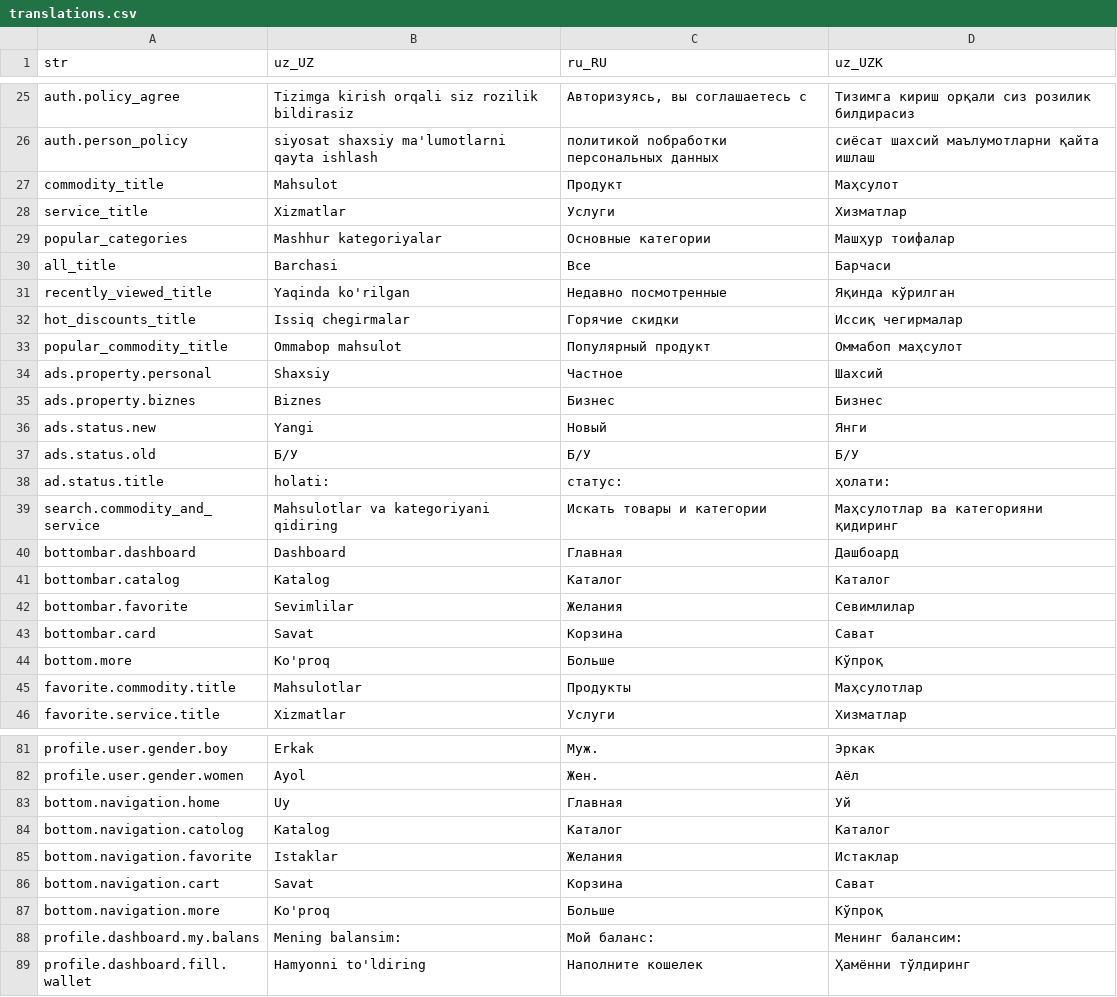
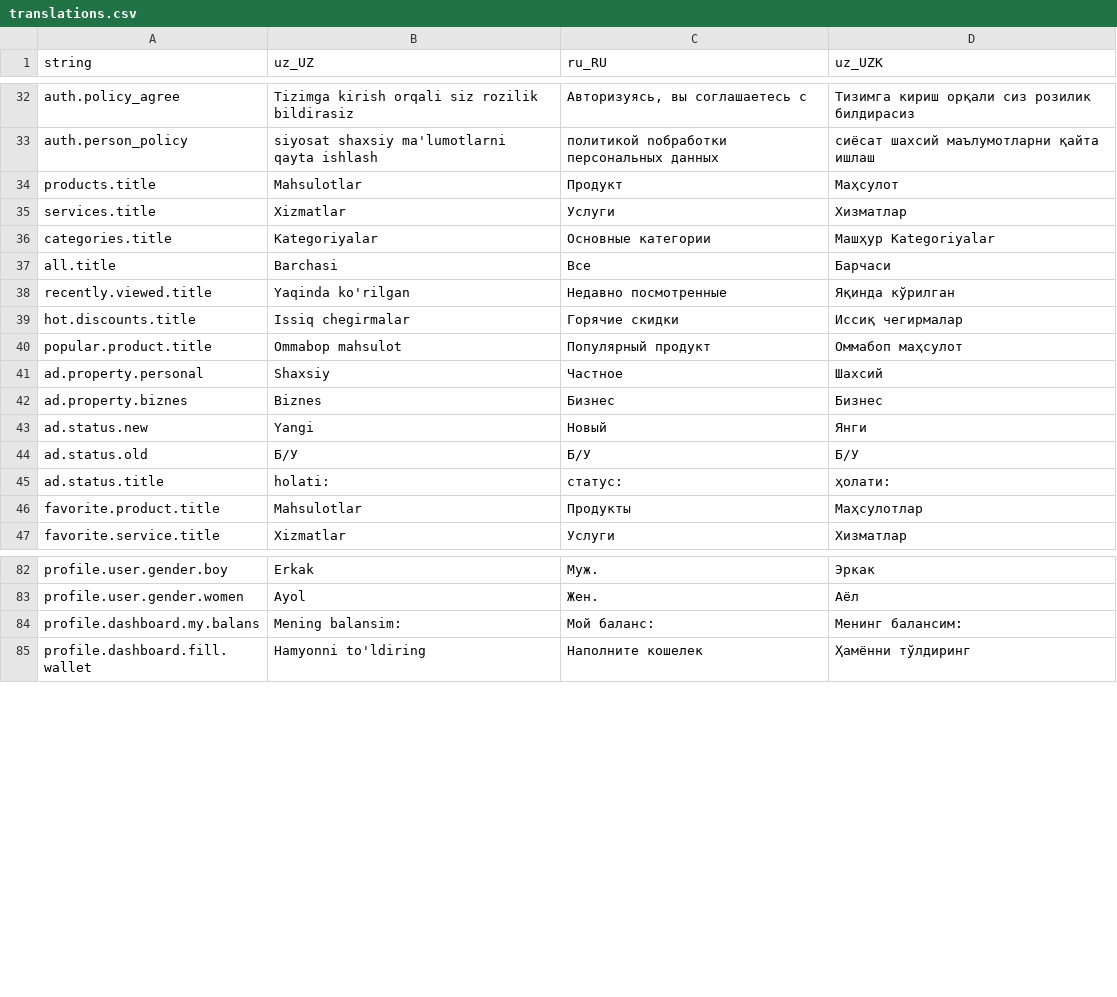
Before and after one commit to Hikmatullohprogramist/El-xizmati, a CSV file: assets/localization/translations.csv, drawn as a sheet; only a part is shown, gaps mark what is left out; the diff covers the shown part only.

Commit message:
fixed localization

```diff
--- a/assets/localization/translations.csv
+++ b/assets/localization/translations.csv
@@ -1 +1 @@
-str,uz_UZ,ru_RU,uz_UZK
+string,uz_UZ,ru_RU,uz_UZK
@@ -26,21 +33,15 @@ auth.policy_agree,Tizimga kirish orqali siz rozilik bildirasiz,"Авторизу
 auth.person_policy,siyosat shaxsiy ma'lumotlarni qayta ishlash,политикой nобработки персональных данных ,сиёсат шахсий маълумотларни қайта ишлаш
-commodity_title,Mahsulot,Продукт,Маҳсулот
-service_title,Xizmatlar,Услуги,Хизматлар
-popular_categories,Mashhur kategoriyalar,Основные категории,Машҳур тоифалар
-all_title,Barchasi,Все,Барчаси
-recently_viewed_title,Yaqinda ko'rilgan,Недавно посмотренные,Яқинда кўрилган
-hot_discounts_title,Issiq chegirmalar,Горячие скидки,Иссиқ чегирмалар
-popular_commodity_title,Ommabop mahsulot,Популярный продукт,Оммабоп маҳсулот
-ads.property.personal,Shaxsiy,Частное,Шахсий
-ads.property.biznes,Biznes,Бизнес,Бизнес
-ads.status.new,Yangi,Новый,Янги
-ads.status.old,Б/У,Б/У,Б/У
+products.title,Mahsulotlar,Продукт,Маҳсулот
+services.title,Xizmatlar,Услуги,Хизматлар
+categories.title,Kategoriyalar,Основные категории,Машҳур Kategoriyalar
+all.title,Barchasi,Все,Барчаси
+recently.viewed.title,Yaqinda ko'rilgan,Недавно посмотренные,Яқинда кўрилган
+hot.discounts.title,Issiq chegirmalar,Горячие скидки,Иссиқ чегирмалар
+popular.product.title,Ommabop mahsulot,Популярный продукт,Оммабоп маҳсулот
+ad.property.personal,Shaxsiy,Частное,Шахсий
+ad.property.biznes,Biznes,Бизнес,Бизнес
+ad.status.new,Yangi,Новый,Янги
+ad.status.old,Б/У,Б/У,Б/У
 ad.status.title,holati:,статус:,ҳолати:
-search.commodity_and_service,Mahsulotlar va kategoriyani qidiring,Искать товары и категории,Маҳсулотлар ва категорияни қидиринг
-bottombar.dashboard,Dashboard,Главная,Дашбоард
-bottombar.catalog,Katalog,Каталог,Каталог
-bottombar.favorite,Sevimlilar,Желания,Севимлилар
-bottombar.card,Savat,Корзина,Сават
-bottom.more,Ko'proq,Больше,Кўпроқ
-favorite.commodity.title,Mahsulotlar,Продукты,Маҳсулотлар
+favorite.product.title,Mahsulotlar,Продукты,Маҳсулотлар
 favorite.service.title,Xizmatlar,Услуги,Хизматлар
@@ -82,7 +83,2 @@ profile.user.gender.boy,Erkak,Муж.,Эркак
 profile.user.gender.women,Ayol,Жен.,Аёл
-bottom.navigation.home,Uy,Главная,Уй
-bottom.navigation.catolog,Katalog,Каталог,Каталог
-bottom.navigation.favorite,Istaklar,Желания,Истаклар
-bottom.navigation.cart,Savat,Корзина,Сават
-bottom.navigation.more,Ko'proq,Больше,Кўпроқ
 profile.dashboard.my.balans,Mening balansim:,Мой баланс:,Менинг балансим:
```
Also changed, not shown: 5 added rows and 3 edited cells elsewhere in this file, 7 other files.
